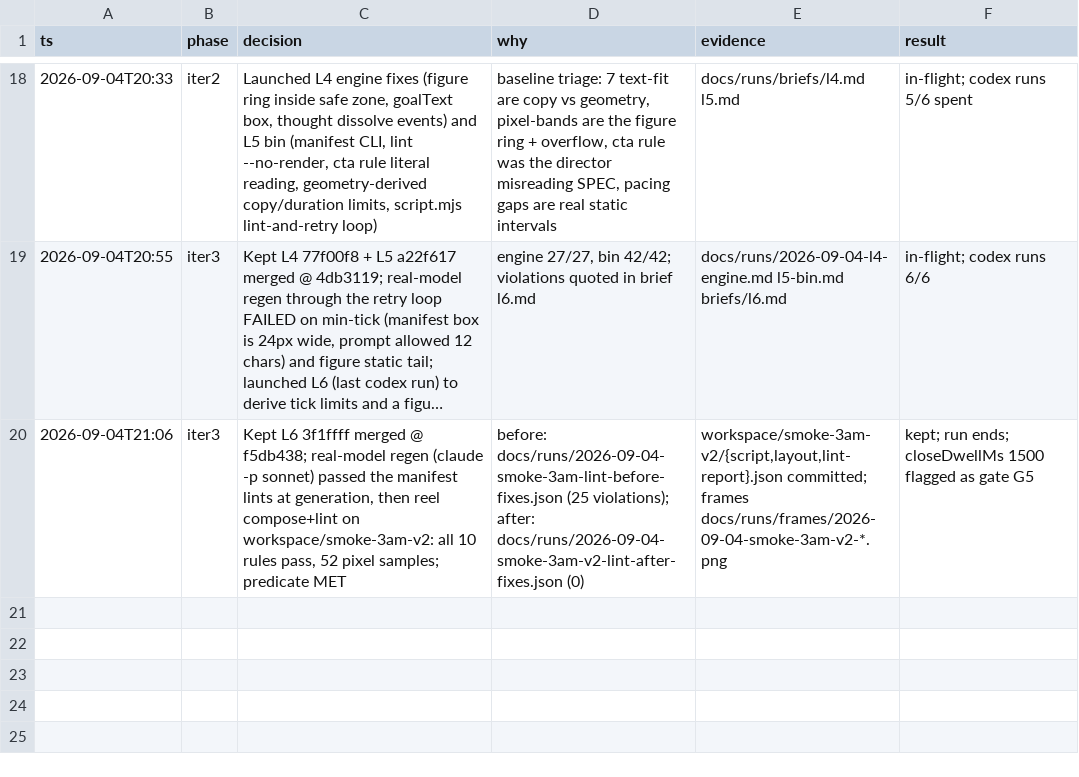
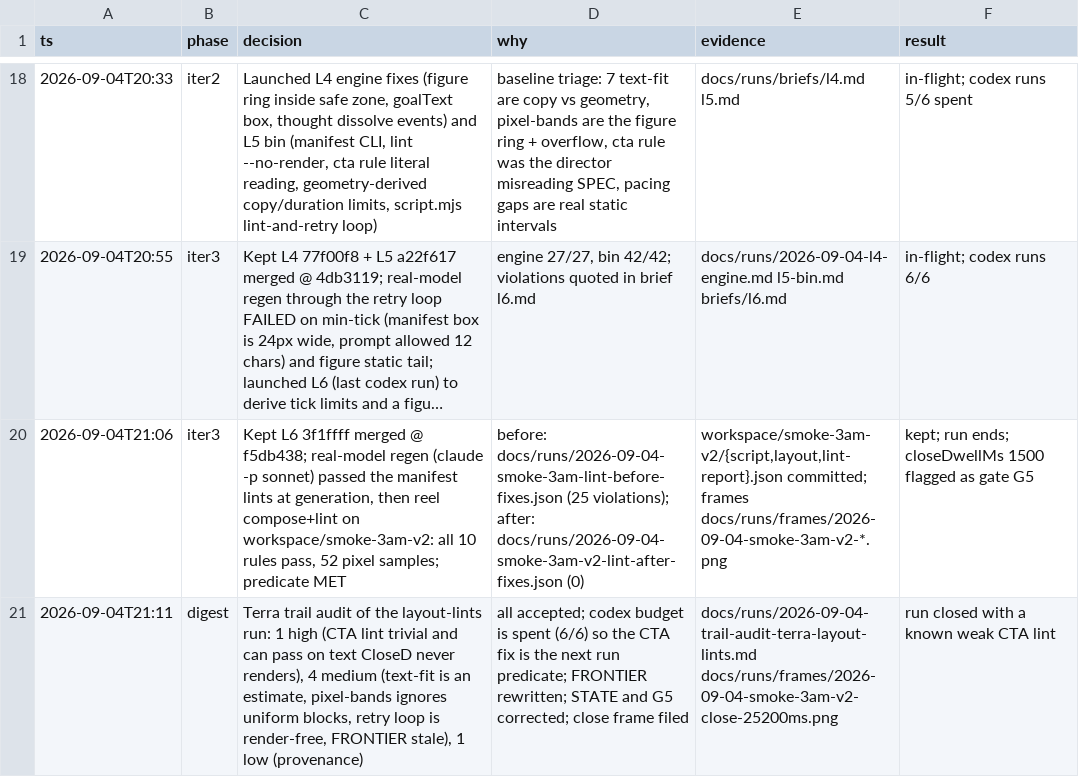
Before and after one commit to stev004/brandreel, a TSV file: .claude/decisions.tsv, drawn as a sheet; only a part is shown, gaps mark what is left out; long unchanged cells end in …; the diff names each change by its address in the sheet, - before the commit and + after, or states it on an @@ line.

Commit message:
foreman: terra audit filed, FRONTIER rewritten, CTA weakness recorded as G5, lessons

```diff
--- a/.claude/decisions.tsv
+++ b/.claude/decisions.tsv
+row 21: 2026-09-04T21:11 | digest | Terra trail audit of the layout-lints run: 1 high (CTA lint trivial and can pass on text CloseD never renders), 4 medium (text-fit is an estimate, pixel-bands ignores uniform blocks, retry loop is render-free, FRONTIER stale), 1 low (provenance) | all accepted; codex budget is spent (6/6) so the CTA fix is the next run predicate; FRONTIER rewritten; STATE and G5 corrected; close frame filed | docs/runs/2026-09-04-trail-audit-terra-layout-lints.md docs/runs/frames/2026-09-04-smoke-3am-v2-close-25200ms.png | run closed with a known weak CTA lint
```
Also changed, not shown: 8 other files.
